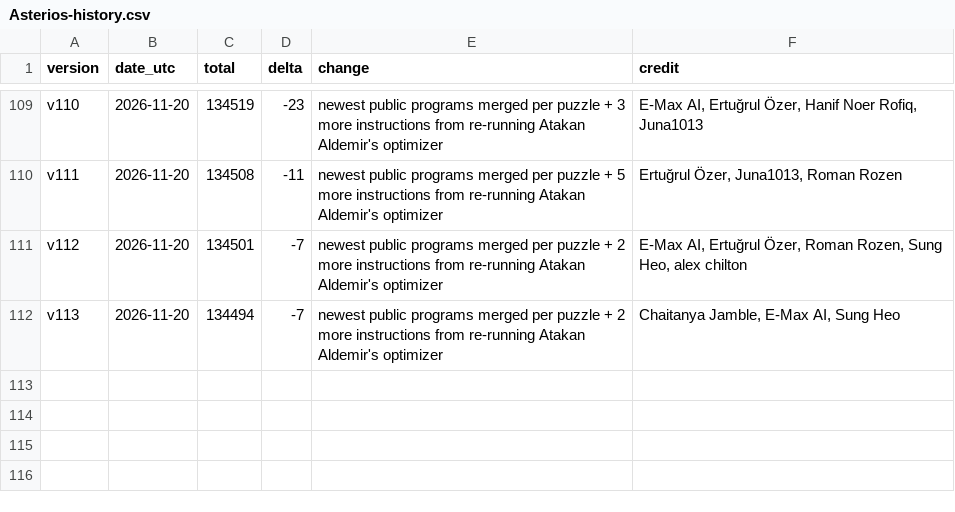
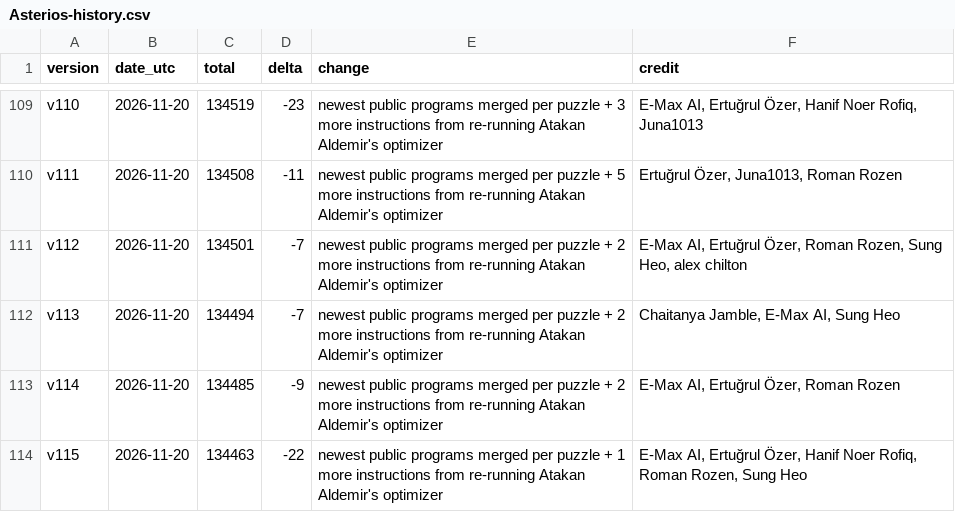
Before and after one commit to Doubao-of-hy/Santa_2026, a CSV file: public-assisted/Asterios-history.csv, drawn as a sheet; only a part is shown, gaps mark what is left out; the diff names each change by its address in the sheet, - before the commit and + after, or states it on an @@ line.

```diff
--- a/public-assisted/Asterios-history.csv
+++ b/public-assisted/Asterios-history.csv
+row 113: v114 | 2026-11-20 | 134485 | -9 | newest public programs merged per puzzle + 2 more instructions from re-running Atakan Aldemir's optimizer | E-Max AI, Ertuğrul Özer, Roman Rozen
+row 114: v115 | 2026-11-20 | 134463 | -22 | newest public programs merged per puzzle + 1 more instructions from re-running Atakan Aldemir's optimizer | E-Max AI, Ertuğrul Özer, Hanif Noer Rofiq, Roman Rozen, Sung Heo
```
Also changed, not shown: collaboration/puzzle-bounds.csv, origins.csv, 32 other files.
